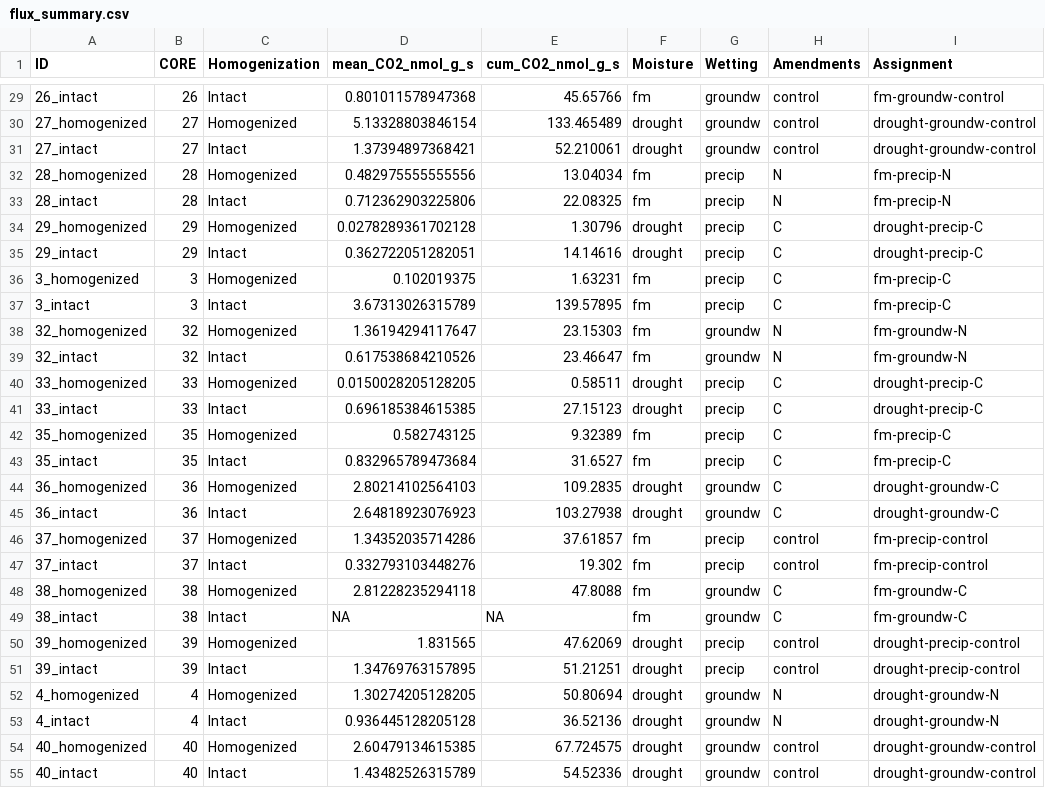
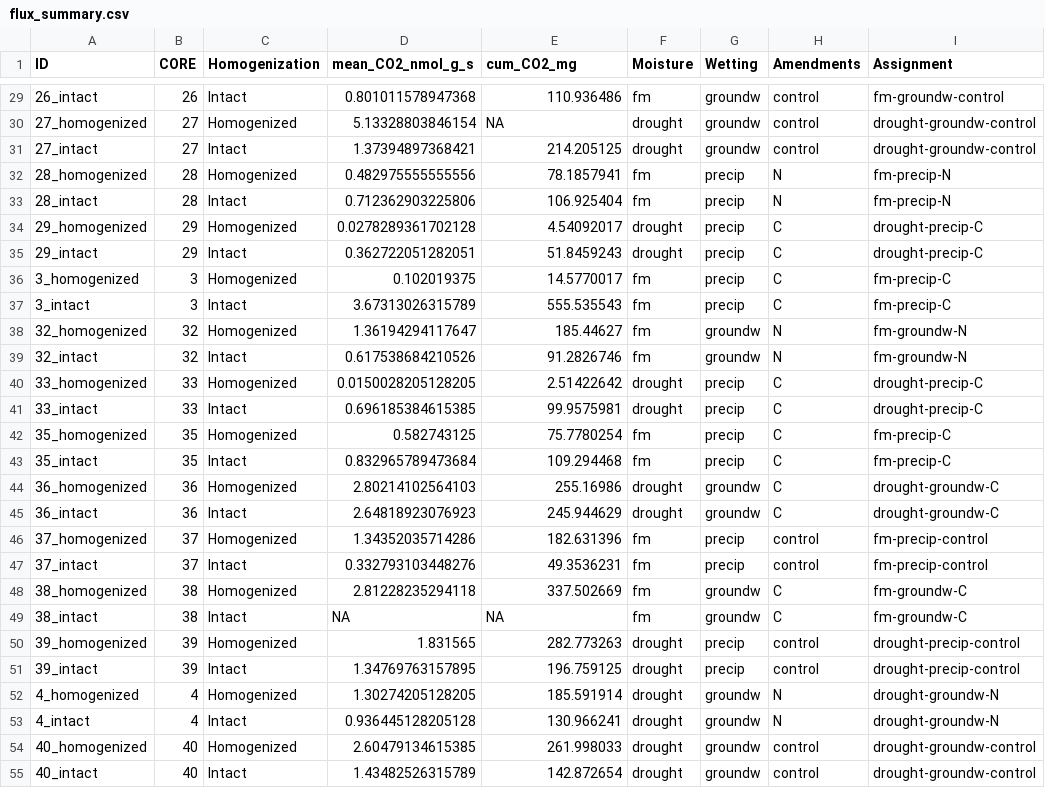
Before and after one commit to kaizadp/TES_spatial_access_2021, a CSV file: data/processed/flux_summary.csv, drawn as a sheet; only a part is shown, gaps mark what is left out; the diff covers the shown part only.

```diff
--- a/data/processed/flux_summary.csv
+++ b/data/processed/flux_summary.csv
@@ -1 +1 @@
-"ID","CORE","Homogenization","mean_CO2_nmol_g_s","cum_CO2_nmol_g_s","Moisture","Wetting","Amendments","Assignment"
+"ID","CORE","Homogenization","mean_CO2_nmol_g_s","cum_CO2_mg","Moisture","Wetting","Amendments","Assignment"
@@ -29,27 +29,27 @@
-"26_intact",26,"Intact",0.801011578947368,45.65766,"fm","groundw","control","fm-groundw-control"
-"27_homogenized",27,"Homogenized",5.13328803846154,133.465489,"drought","groundw","control","drought-groundw-control"
-"27_intact",27,"Intact",1.37394897368421,52.210061,"drought","groundw","control","drought-groundw-control"
-"28_homogenized",28,"Homogenized",0.482975555555556,13.04034,"fm","precip","N","fm-precip-N"
-"28_intact",28,"Intact",0.712362903225806,22.08325,"fm","precip","N","fm-precip-N"
-"29_homogenized",29,"Homogenized",0.0278289361702128,1.30796,"drought","precip","C","drought-precip-C"
-"29_intact",29,"Intact",0.362722051282051,14.14616,"drought","precip","C","drought-precip-C"
-"3_homogenized",3,"Homogenized",0.102019375,1.63231,"fm","precip","C","fm-precip-C"
-"3_intact",3,"Intact",3.67313026315789,139.57895,"fm","precip","C","fm-precip-C"
-"32_homogenized",32,"Homogenized",1.36194294117647,23.15303,"fm","groundw","N","fm-groundw-N"
-"32_intact",32,"Intact",0.617538684210526,23.46647,"fm","groundw","N","fm-groundw-N"
-"33_homogenized",33,"Homogenized",0.0150028205128205,0.58511,"drought","precip","C","drought-precip-C"
-"33_intact",33,"Intact",0.696185384615385,27.15123,"drought","precip","C","drought-precip-C"
-"35_homogenized",35,"Homogenized",0.582743125,9.32389,"fm","precip","C","fm-precip-C"
-"35_intact",35,"Intact",0.832965789473684,31.6527,"fm","precip","C","fm-precip-C"
-"36_homogenized",36,"Homogenized",2.80214102564103,109.2835,"drought","groundw","C","drought-groundw-C"
-"36_intact",36,"Intact",2.64818923076923,103.27938,"drought","groundw","C","drought-groundw-C"
-"37_homogenized",37,"Homogenized",1.34352035714286,37.61857,"fm","precip","control","fm-precip-control"
-"37_intact",37,"Intact",0.332793103448276,19.302,"fm","precip","control","fm-precip-control"
-"38_homogenized",38,"Homogenized",2.81228235294118,47.8088,"fm","groundw","C","fm-groundw-C"
+"26_intact",26,"Intact",0.801011578947368,110.936486,"fm","groundw","control","fm-groundw-control"
+"27_homogenized",27,"Homogenized",5.13328803846154,NA,"drought","groundw","control","drought-groundw-control"
+"27_intact",27,"Intact",1.37394897368421,214.205125,"drought","groundw","control","drought-groundw-control"
+"28_homogenized",28,"Homogenized",0.482975555555556,78.1857941,"fm","precip","N","fm-precip-N"
+"28_intact",28,"Intact",0.712362903225806,106.925404,"fm","precip","N","fm-precip-N"
+"29_homogenized",29,"Homogenized",0.0278289361702128,4.54092017,"drought","precip","C","drought-precip-C"
+"29_intact",29,"Intact",0.362722051282051,51.8459243,"drought","precip","C","drought-precip-C"
+"3_homogenized",3,"Homogenized",0.102019375,14.5770017,"fm","precip","C","fm-precip-C"
+"3_intact",3,"Intact",3.67313026315789,555.535543,"fm","precip","C","fm-precip-C"
+"32_homogenized",32,"Homogenized",1.36194294117647,185.44627,"fm","groundw","N","fm-groundw-N"
+"32_intact",32,"Intact",0.617538684210526,91.2826746,"fm","groundw","N","fm-groundw-N"
+"33_homogenized",33,"Homogenized",0.0150028205128205,2.51422642,"drought","precip","C","drought-precip-C"
+"33_intact",33,"Intact",0.696185384615385,99.9575981,"drought","precip","C","drought-precip-C"
+"35_homogenized",35,"Homogenized",0.582743125,75.7780254,"fm","precip","C","fm-precip-C"
+"35_intact",35,"Intact",0.832965789473684,109.294468,"fm","precip","C","fm-precip-C"
+"36_homogenized",36,"Homogenized",2.80214102564103,255.16986,"drought","groundw","C","drought-groundw-C"
+"36_intact",36,"Intact",2.64818923076923,245.944629,"drought","groundw","C","drought-groundw-C"
+"37_homogenized",37,"Homogenized",1.34352035714286,182.631396,"fm","precip","control","fm-precip-control"
+"37_intact",37,"Intact",0.332793103448276,49.3536231,"fm","precip","control","fm-precip-control"
+"38_homogenized",38,"Homogenized",2.81228235294118,337.502669,"fm","groundw","C","fm-groundw-C"
 "38_intact",38,"Intact",NA,NA,"fm","groundw","C","fm-groundw-C"
-"39_homogenized",39,"Homogenized",1.831565,47.62069,"drought","precip","control","drought-precip-control"
-"39_intact",39,"Intact",1.34769763157895,51.21251,"drought","precip","control","drought-precip-control"
-"4_homogenized",4,"Homogenized",1.30274205128205,50.80694,"drought","groundw","N","drought-groundw-N"
-"4_intact",4,"Intact",0.936445128205128,36.52136,"drought","groundw","N","drought-groundw-N"
-"40_homogenized",40,"Homogenized",2.60479134615385,67.724575,"drought","groundw","control","drought-groundw-control"
-"40_intact",40,"Intact",1.43482526315789,54.52336,"drought","groundw","control","drought-groundw-control"
+"39_homogenized",39,"Homogenized",1.831565,282.773263,"drought","precip","control","drought-precip-control"
+"39_intact",39,"Intact",1.34769763157895,196.759125,"drought","precip","control","drought-precip-control"
+"4_homogenized",4,"Homogenized",1.30274205128205,185.591914,"drought","groundw","N","drought-groundw-N"
+"4_intact",4,"Intact",0.936445128205128,130.966241,"drought","groundw","N","drought-groundw-N"
+"40_homogenized",40,"Homogenized",2.60479134615385,261.998033,"drought","groundw","control","drought-groundw-control"
+"40_intact",40,"Intact",1.43482526315789,142.872654,"drought","groundw","control","drought-groundw-control"
```
Also changed, not shown: 67 edited cells elsewhere in this file, 2 other files.
